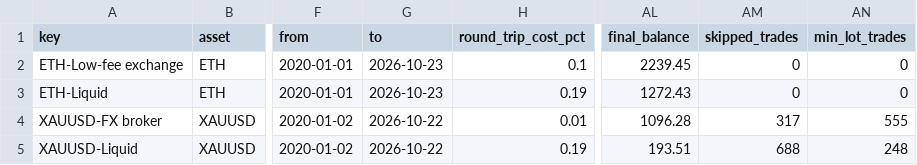
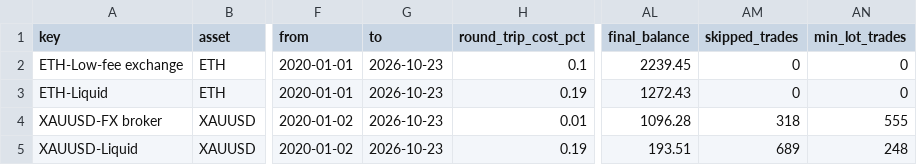
Before and after one commit to debtsolverscanada-lgtm/trading-results, a CSV file: data/report.csv, drawn as a sheet; only a part is shown, gaps mark what is left out; the diff names each change by its address in the sheet, - before the commit and + after, or states it on an @@ line.

```diff
--- a/data/report.csv
+++ b/data/report.csv
-G4:G5 (to): 2026-10-22
+G4:G5 (to): 2026-10-23
-AM4 (skipped_trades): 317
+AM4 (skipped_trades): 318
-AM5 (skipped_trades): 688
+AM5 (skipped_trades): 689
```
Also changed, not shown: data/lessons.csv, data/stress.csv, 4 other files.
